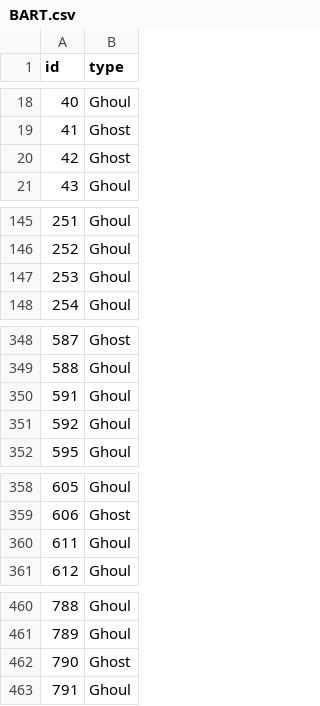
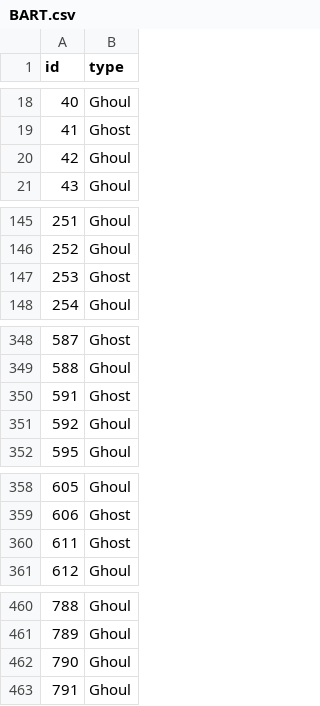
Before and after one commit to collinscd23/Ghouls-Goblins-and-Ghosts, a CSV file: BART.csv, drawn as a sheet; only a part is shown, gaps mark what is left out; the diff covers the shown part only.

```diff
--- a/BART.csv
+++ b/BART.csv
@@ -19,3 +19,3 @@ id,type
 41,Ghost
-42,Ghost
+42,Ghoul
 43,Ghoul
@@ -146,3 +146,3 @@ id,type
 252,Ghoul
-253,Ghoul
+253,Ghost
 254,Ghoul
@@ -349,3 +349,3 @@ id,type
 588,Ghoul
-591,Ghoul
+591,Ghost
 592,Ghoul
@@ -359,3 +359,3 @@ id,type
 606,Ghost
-611,Ghoul
+611,Ghost
 612,Ghoul
@@ -461,3 +461,3 @@ id,type
 789,Ghoul
-790,Ghost
+790,Ghoul
 791,Ghoul
```
Also changed, not shown: 3 edited cells elsewhere in this file, 1 other file.
